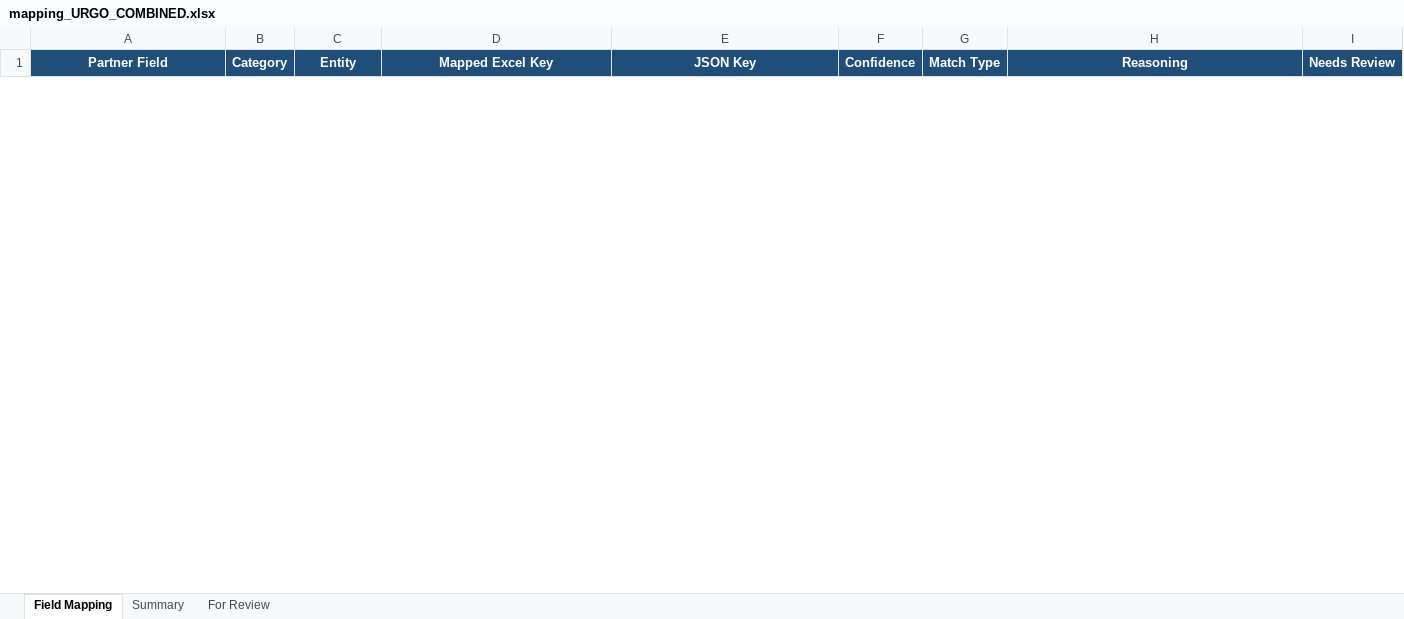
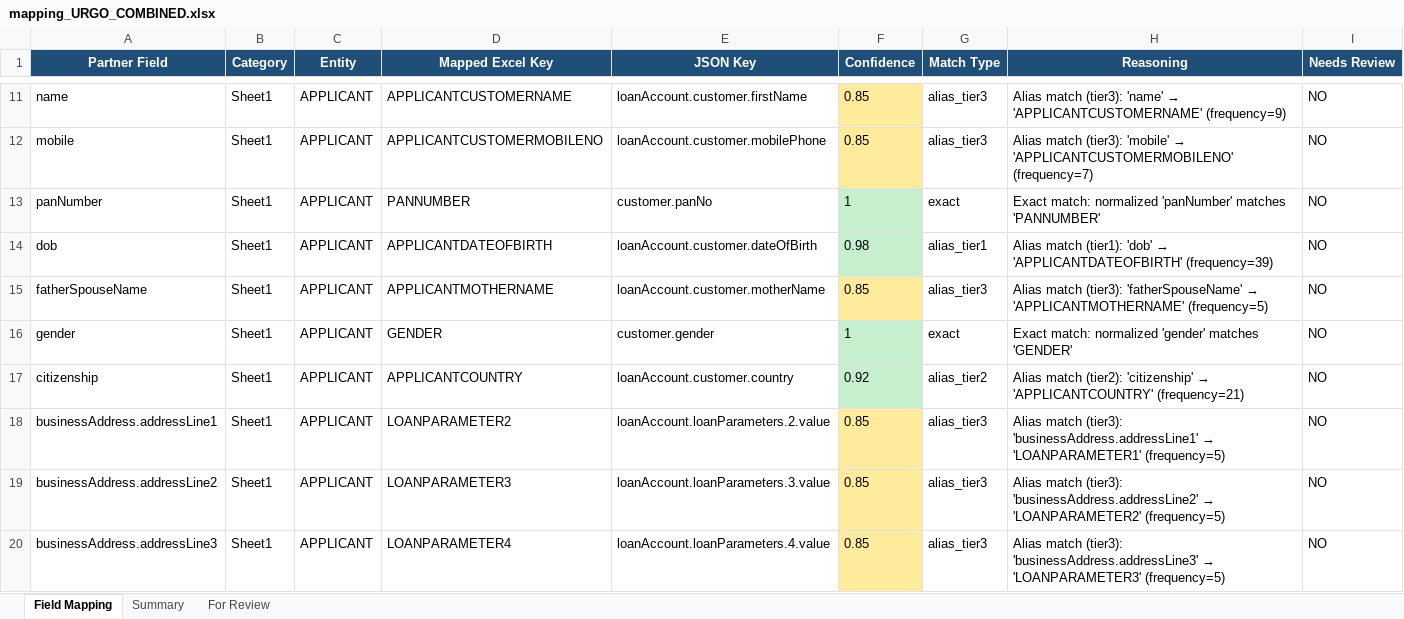
Before and after one commit to shubhamwankhede9921/lp-mapping-ai, an Excel workbook: app/pipeline_output/URGO/mapping_URGO_COMBINED.xlsx, sheet Field Mapping, drawn as a sheet; only a part is shown, gaps mark what is left out; values as stored, in another font and other column widths than the file's, no borders; the diff covers the shown part only; the diff names each change by its address in the sheet, - before the commit and + after, or states it on an @@ line.

```diff
--- a/app/pipeline_output/URGO/mapping_URGO_COMBINED.xlsx (sheet Field Mapping)
+++ b/app/pipeline_output/URGO/mapping_URGO_COMBINED.xlsx (sheet Field Mapping)
+row 11: name | Sheet1 | APPLICANT | APPLICANTCUSTOMERNAME | loanAccount.customer.firstName | 0.85 | alias_tier3 | Alias match (tier3): 'name' → 'APPLICANTCUSTOMERNAME' (frequency=9) | NO
+row 12: mobile | Sheet1 | APPLICANT | APPLICANTCUSTOMERMOBILENO | loanAccount.customer.mobilePhone | 0.85 | alias_tier3 | Alias match (tier3): 'mobile' → 'APPLICANTCUSTOMERMOBILENO' (frequency=7) | NO
+row 13: panNumber | Sheet1 | APPLICANT | PANNUMBER | customer.panNo | 1 | exact | Exact match: normalized 'panNumber' matches 'PANNUMBER' | NO
+row 14: dob | Sheet1 | APPLICANT | APPLICANTDATEOFBIRTH | loanAccount.customer.dateOfBirth | 0.98 | alias_tier1 | Alias match (tier1): 'dob' → 'APPLICANTDATEOFBIRTH' (frequency=39) | NO
+row 15: fatherSpouseName | Sheet1 | APPLICANT | APPLICANTMOTHERNAME | loanAccount.customer.motherName | 0.85 | alias_tier3 | Alias match (tier3): 'fatherSpouseName' → 'APPLICANTMOTHERNAME' (frequency=5) | NO
+row 16: gender | Sheet1 | APPLICANT | GENDER | customer.gender | 1 | exact | Exact match: normalized 'gender' matches 'GENDER' | NO
+row 17: citizenship | Sheet1 | APPLICANT | APPLICANTCOUNTRY | loanAccount.customer.country | 0.92 | alias_tier2 | Alias match (tier2): 'citizenship' → 'APPLICANTCOUNTRY' (frequency=21) | NO
+row 18: businessAddress.addressLine1 | Sheet1 | APPLICANT | LOANPARAMETER2 | loanAccount.loanParameters.2.value | 0.85 | alias_tier3 | Alias match (tier3): 'businessAddress.addressLine1' → 'LOANPARAMETER1' (frequency=5) | NO
+row 19: businessAddress.addressLine2 | Sheet1 | APPLICANT | LOANPARAMETER3 | loanAccount.loanParameters.3.value | 0.85 | alias_tier3 | Alias match (tier3): 'businessAddress.addressLine2' → 'LOANPARAMETER2' (frequency=5) | NO
+row 20: businessAddress.addressLine3 | Sheet1 | APPLICANT | LOANPARAMETER4 | loanAccount.loanParameters.4.value | 0.85 | alias_tier3 | Alias match (tier3): 'businessAddress.addressLine3' → 'LOANPARAMETER3' (frequency=5) | NO
```
Also changed, not shown: 103 added rows and 1 removed row elsewhere in this sheet, sheet For Review, sheet Summary, app/pipeline_output/AKME/mapping_AKME_COMBINED.xlsx, app/pipeline_output/HDFC Bank/mapping_HDFC Bank_COMBINED.xlsx, 4 other files.
